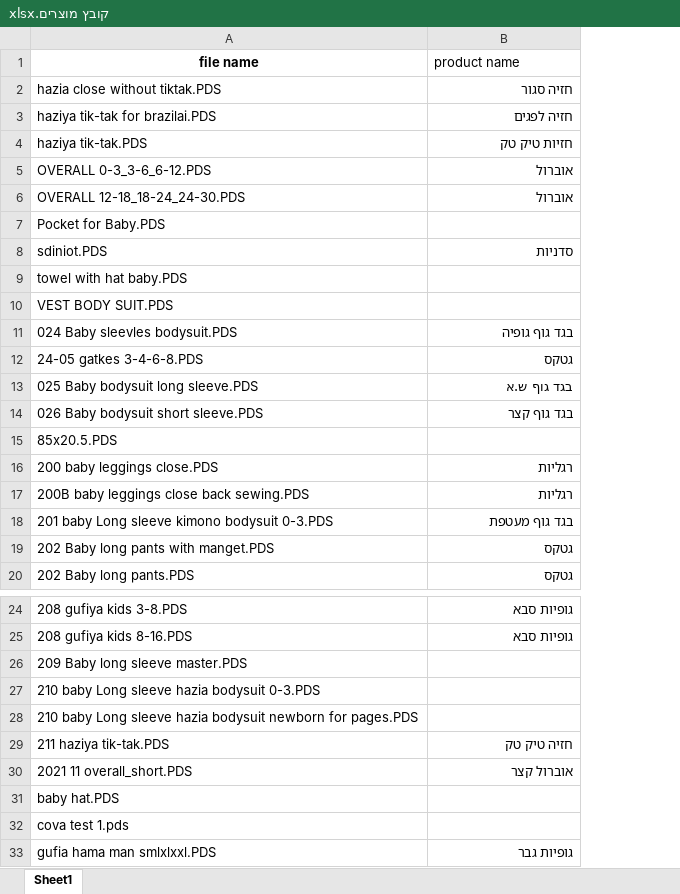
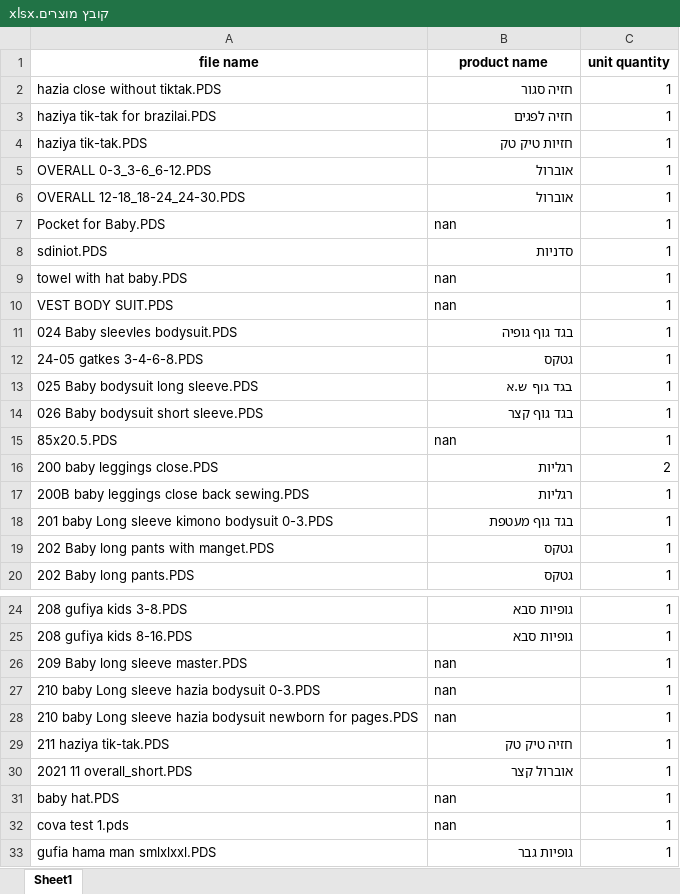
Before and after one commit to levynchi/FactorySync, an Excel workbook: קובץ מוצרים.xlsx, sheet Sheet1, drawn as a sheet; only a part is shown, gaps mark what is left out; values as stored, in another font and other column widths than the file's, no borders; the diff names each change by its address in the sheet, - before the commit and + after, or states it on an @@ line.

```diff
--- a/קובץ מוצרים.xlsx (sheet Sheet1)
+++ b/קובץ מוצרים.xlsx (sheet Sheet1)
+column C (unit quantity), rows 2-20: 1 | 1 | 1 | 1 | 1 | 1 | 1 | 1 | 1 | 1 | 1 | 1 | 1 | 1 | 2 | 1 | 1 | 1 | 1; rows 24-33: all 1
@@ B1 bold: off → on, alignment: left → center @@
-B7 (product name): (empty)
+B7 (product name): nan
-B9:B10 (product name): (empty)
+B9:B10 (product name): nan
-B15 (product name): (empty)
+B15 (product name): nan
-B26:B28 (product name): (empty)
+B26:B28 (product name): nan
-B31:B32 (product name): (empty)
+B31:B32 (product name): nan
```
Also changed, not shown: 5 other files.
